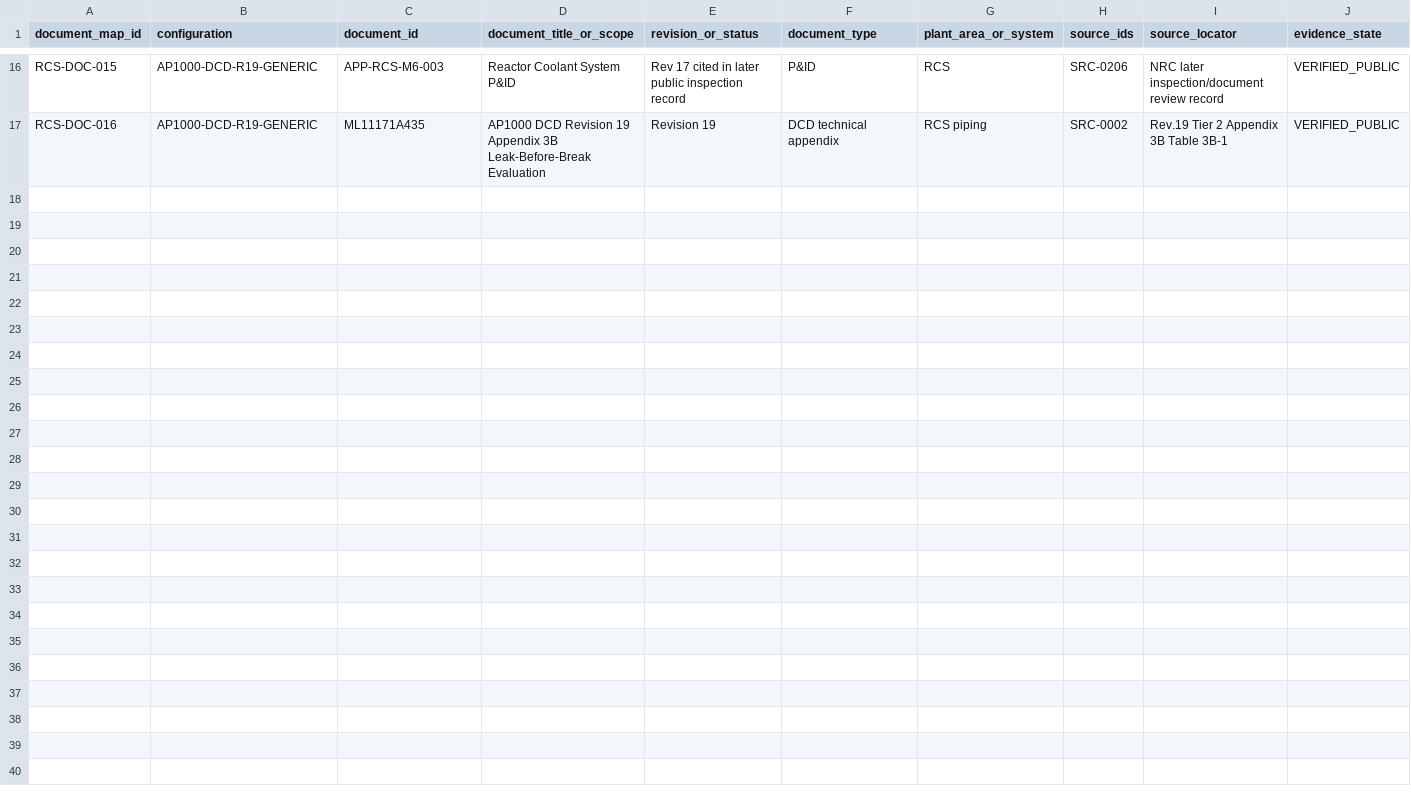
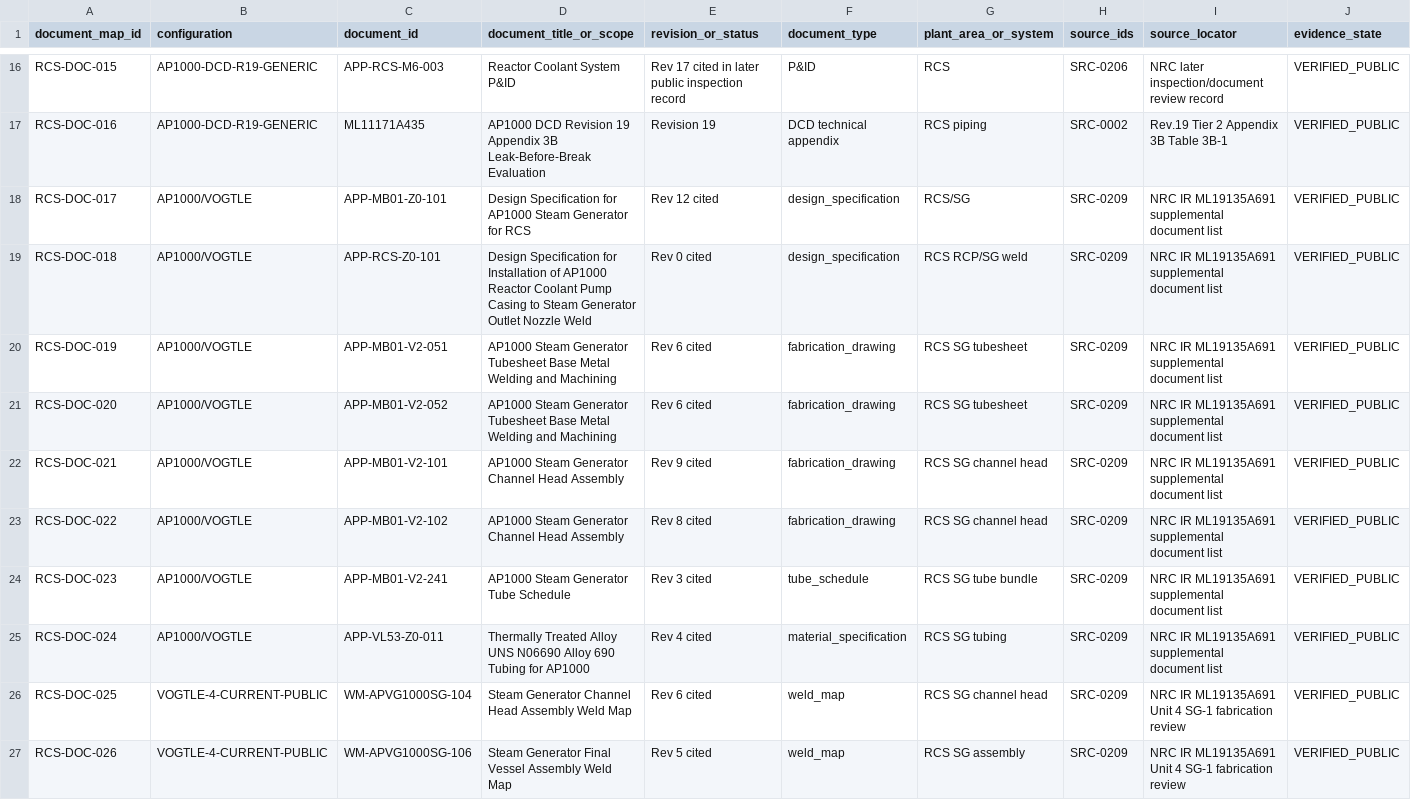
Before and after one commit to VesperCaeli/Westinghouse-ap1000-project, a CSV file: data/systems/RCS/public_document_map.csv, drawn as a sheet; only a part is shown, gaps mark what is left out; rows hold the shown columns only; the diff names each change by its address in the sheet, - before the commit and + after, or states it on an @@ line.

Commit message:
Add public AP1000 steam-generator fabrication document trail

```diff
--- a/data/systems/RCS/public_document_map.csv
+++ b/data/systems/RCS/public_document_map.csv
+row 18: RCS-DOC-017 | AP1000/VOGTLE | APP-MB01-Z0-101 | Design Specification for AP1000 Steam Generator for RCS | Rev 12 cited | design_specification | RCS/SG | SRC-0209 | NRC IR ML19135A691 supplemental document list | VERIFIED_PUBLIC
+row 19: RCS-DOC-018 | AP1000/VOGTLE | APP-RCS-Z0-101 | Design Specification for Installation of AP1000 Reactor Coolant Pump Casing to Steam Generator Outlet Nozzle Weld | Rev 0 cited | design_specification | RCS RCP/SG weld | SRC-0209 | NRC IR ML19135A691 supplemental document list | VERIFIED_PUBLIC
+row 20: RCS-DOC-019 | AP1000/VOGTLE | APP-MB01-V2-051 | AP1000 Steam Generator Tubesheet Base Metal Welding and Machining | Rev 6 cited | fabrication_drawing | RCS SG tubesheet | SRC-0209 | NRC IR ML19135A691 supplemental document list | VERIFIED_PUBLIC
+row 21: RCS-DOC-020 | AP1000/VOGTLE | APP-MB01-V2-052 | AP1000 Steam Generator Tubesheet Base Metal Welding and Machining | Rev 6 cited | fabrication_drawing | RCS SG tubesheet | SRC-0209 | NRC IR ML19135A691 supplemental document list | VERIFIED_PUBLIC
+row 22: RCS-DOC-021 | AP1000/VOGTLE | APP-MB01-V2-101 | AP1000 Steam Generator Channel Head Assembly | Rev 9 cited | fabrication_drawing | RCS SG channel head | SRC-0209 | NRC IR ML19135A691 supplemental document list | VERIFIED_PUBLIC
+row 23: RCS-DOC-022 | AP1000/VOGTLE | APP-MB01-V2-102 | AP1000 Steam Generator Channel Head Assembly | Rev 8 cited | fabrication_drawing | RCS SG channel head | SRC-0209 | NRC IR ML19135A691 supplemental document list | VERIFIED_PUBLIC
+row 24: RCS-DOC-023 | AP1000/VOGTLE | APP-MB01-V2-241 | AP1000 Steam Generator Tube Schedule | Rev 3 cited | tube_schedule | RCS SG tube bundle | SRC-0209 | NRC IR ML19135A691 supplemental document list | VERIFIED_PUBLIC
+row 25: RCS-DOC-024 | AP1000/VOGTLE | APP-VL53-Z0-011 | Thermally Treated Alloy UNS N06690 Alloy 690 Tubing for AP1000 | Rev 4 cited | material_specification | RCS SG tubing | SRC-0209 | NRC IR ML19135A691 supplemental document list | VERIFIED_PUBLIC
+row 26: RCS-DOC-025 | VOGTLE-4-CURRENT-PUBLIC | WM-APVG1000SG-104 | Steam Generator Channel Head Assembly Weld Map | Rev 6 cited | weld_map | RCS SG channel head | SRC-0209 | NRC IR ML19135A691 Unit 4 SG-1 fabrication review | VERIFIED_PUBLIC
+row 27: RCS-DOC-026 | VOGTLE-4-CURRENT-PUBLIC | WM-APVG1000SG-106 | Steam Generator Final Vessel Assembly Weld Map | Rev 5 cited | weld_map | RCS SG assembly | SRC-0209 | NRC IR ML19135A691 Unit 4 SG-1 fabrication review | VERIFIED_PUBLIC
```
